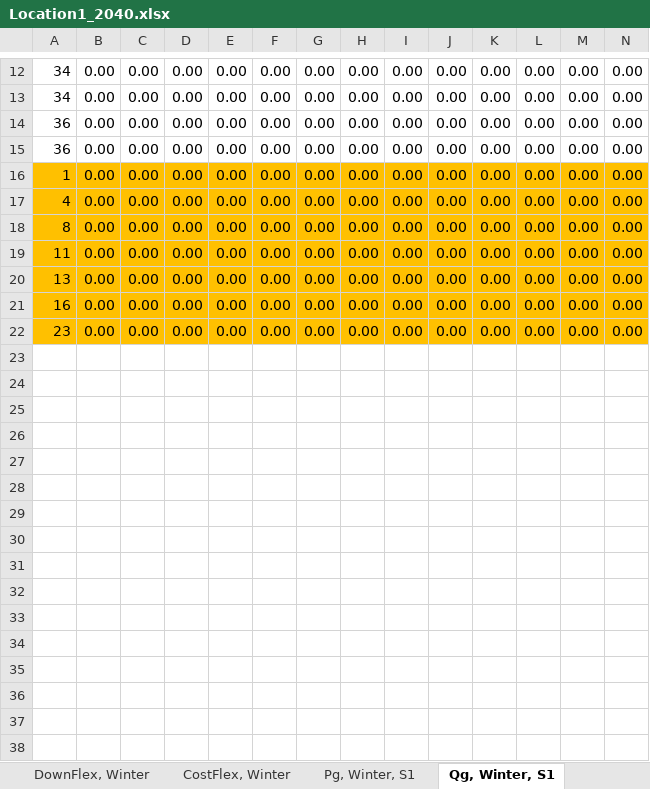
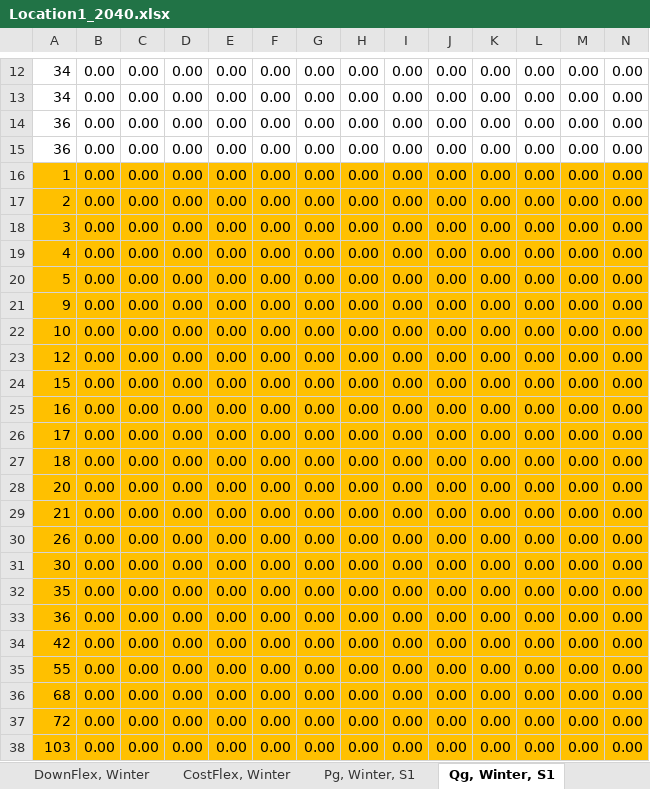
Before and after one commit to ATTEST-project/shared-resource-planning, an Excel workbook: data/HR1/Location1/Location1_2040.xlsx, sheet Qg, Winter, S1, drawn as a sheet; only a part is shown, gaps mark what is left out; values as stored, in another font and other column widths than the file's, no borders; addresses are those after the commit; rows hold the shown columns only; the diff names each change by its address in the sheet, - before the commit and + after, or states it on an @@ line.

```diff
--- a/data/HR1/Location1/Location1_2040.xlsx (sheet Qg, Winter, S1)
+++ b/data/HR1/Location1/Location1_2040.xlsx (sheet Qg, Winter, S1)
+row 17: 2 | 0.00 | 0.00 | 0.00 | 0.00 | 0.00 | 0.00 | 0.00 | 0.00 | 0.00 | 0.00 | 0.00 | 0.00 | 0.00
+row 18: 3 | 0.00 | 0.00 | 0.00 | 0.00 | 0.00 | 0.00 | 0.00 | 0.00 | 0.00 | 0.00 | 0.00 | 0.00 | 0.00
-A20: 8
+A20: 5
-A21: 11
+A21: 9
-A22: 13
+A22: 10
+row 23: 12 | 0.00 | 0.00 | 0.00 | 0.00 | 0.00 | 0.00 | 0.00 | 0.00 | 0.00 | 0.00 | 0.00 | 0.00 | 0.00
+row 24: 15 | 0.00 | 0.00 | 0.00 | 0.00 | 0.00 | 0.00 | 0.00 | 0.00 | 0.00 | 0.00 | 0.00 | 0.00 | 0.00
-A26: 23
+A26: 17
+row 27: 18 | 0.00 | 0.00 | 0.00 | 0.00 | 0.00 | 0.00 | 0.00 | 0.00 | 0.00 | 0.00 | 0.00 | 0.00 | 0.00
+row 28: 20 | 0.00 | 0.00 | 0.00 | 0.00 | 0.00 | 0.00 | 0.00 | 0.00 | 0.00 | 0.00 | 0.00 | 0.00 | 0.00
+row 29: 21 | 0.00 | 0.00 | 0.00 | 0.00 | 0.00 | 0.00 | 0.00 | 0.00 | 0.00 | 0.00 | 0.00 | 0.00 | 0.00
+row 30: 26 | 0.00 | 0.00 | 0.00 | 0.00 | 0.00 | 0.00 | 0.00 | 0.00 | 0.00 | 0.00 | 0.00 | 0.00 | 0.00
+row 31: 30 | 0.00 | 0.00 | 0.00 | 0.00 | 0.00 | 0.00 | 0.00 | 0.00 | 0.00 | 0.00 | 0.00 | 0.00 | 0.00
+row 32: 35 | 0.00 | 0.00 | 0.00 | 0.00 | 0.00 | 0.00 | 0.00 | 0.00 | 0.00 | 0.00 | 0.00 | 0.00 | 0.00
+row 33: 36 | 0.00 | 0.00 | 0.00 | 0.00 | 0.00 | 0.00 | 0.00 | 0.00 | 0.00 | 0.00 | 0.00 | 0.00 | 0.00
+row 34: 42 | 0.00 | 0.00 | 0.00 | 0.00 | 0.00 | 0.00 | 0.00 | 0.00 | 0.00 | 0.00 | 0.00 | 0.00 | 0.00
+row 35: 55 | 0.00 | 0.00 | 0.00 | 0.00 | 0.00 | 0.00 | 0.00 | 0.00 | 0.00 | 0.00 | 0.00 | 0.00 | 0.00
+row 36: 68 | 0.00 | 0.00 | 0.00 | 0.00 | 0.00 | 0.00 | 0.00 | 0.00 | 0.00 | 0.00 | 0.00 | 0.00 | 0.00
+row 37: 72 | 0.00 | 0.00 | 0.00 | 0.00 | 0.00 | 0.00 | 0.00 | 0.00 | 0.00 | 0.00 | 0.00 | 0.00 | 0.00
+row 38: 103 | 0.00 | 0.00 | 0.00 | 0.00 | 0.00 | 0.00 | 0.00 | 0.00 | 0.00 | 0.00 | 0.00 | 0.00 | 0.00
```
Also changed, not shown: sheet Pg, Winter, S1, sheet Pg, Summer, S1, sheet GenStatus, Summer, sheet GenStatus, Winter, sheet Qg, Summer, S1, sheet PV Matlab, 4 more sheets, data/CS1/case33_1/case33_1_base.xlsx, data/CS2/case30/case30_base.xlsx, 17 other files.
